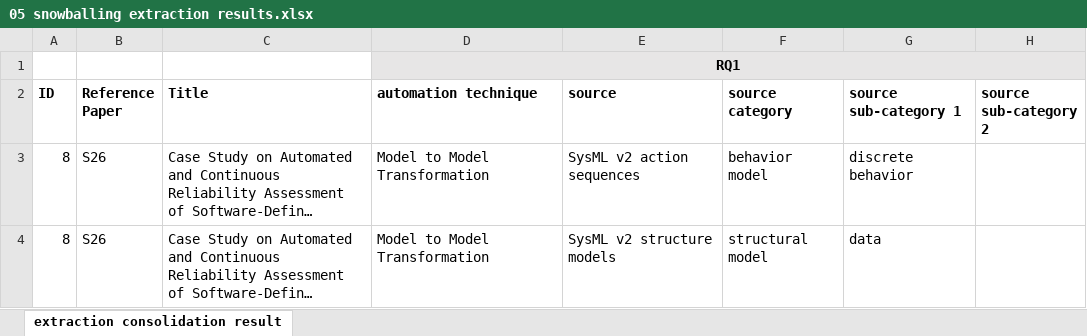
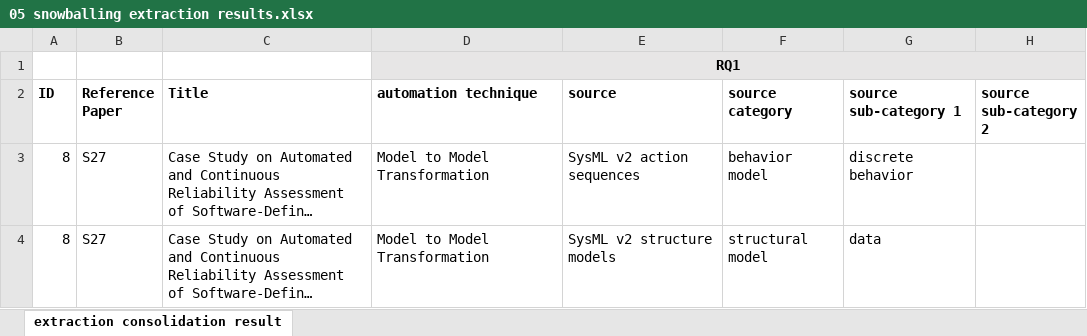
Before and after one commit to cdl-mint/mde4dts, an Excel workbook: 05 snowballing extraction results.xlsx, sheet extraction consolidation result, drawn as a sheet; only a part is shown; long unchanged cells end in …; values as stored, in another font and other column widths than the file's, no borders; the diff names each change by its address in the sheet, - before the commit and + after, or states it on an @@ line.

```diff
--- a/05 snowballing extraction results.xlsx (sheet extraction consolidation result)
+++ b/05 snowballing extraction results.xlsx (sheet extraction consolidation result)
-B3:B4 (Reference Paper): S26
+B3:B4 (Reference Paper): S27
```
Also changed, not shown: 04 extraction consolidation results.xlsx.
